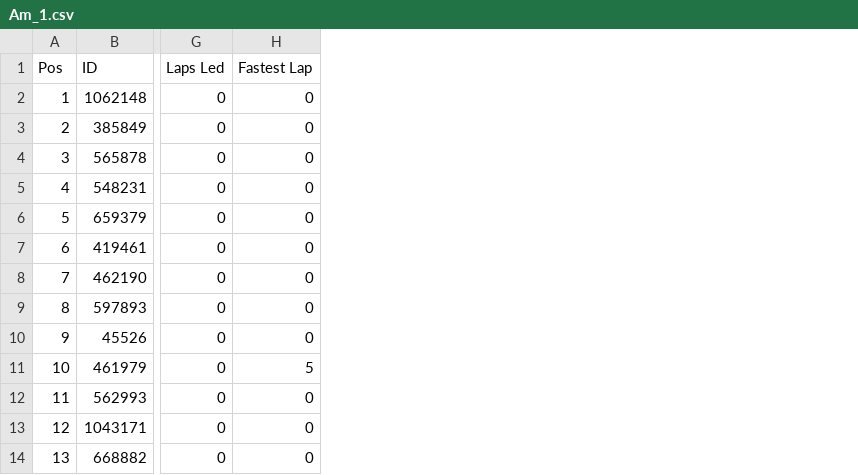
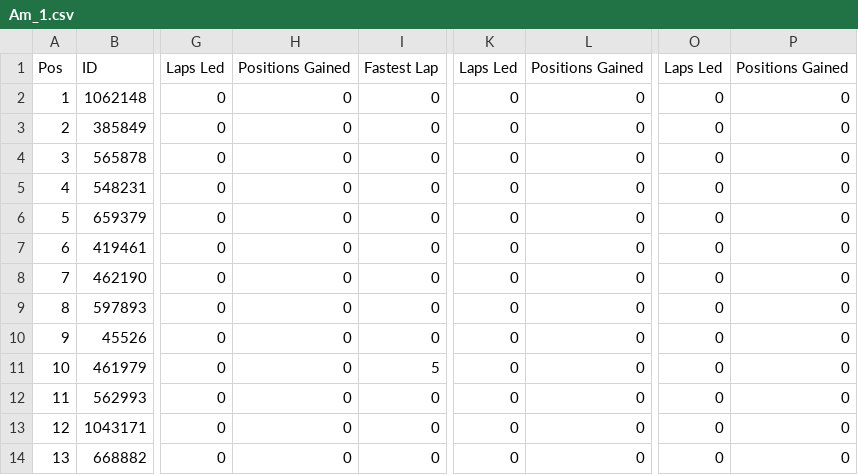
Before and after one commit to pangtuwi/iraceresults, a CSV file: results/Am_1.csv, drawn as a sheet; only a part is shown, gaps mark what is left out; the diff names each change by its address in the sheet, - before the commit and + after, or states it on an @@ line.

```diff
--- a/results/Am_1.csv
+++ b/results/Am_1.csv
+column H, rows 1-14: Positions Gained | 0 | 0 | 0 | 0 | 0 | 0 | 0 | 0 | 0 | 0 | 0 | 0 | 0
+column K, rows 1-14: Laps Led | 0 | 0 | 0 | 0 | 0 | 0 | 0 | 0 | 0 | 0 | 0 | 0 | 0
+column L, rows 1-14: Positions Gained | 0 | 0 | 0 | 0 | 0 | 0 | 0 | 0 | 0 | 0 | 0 | 0 | 0
+column O, rows 1-14: Laps Led | 0 | 0 | 0 | 0 | 0 | 0 | 0 | 0 | 0 | 0 | 0 | 0 | 0
+column P, rows 1-14: Positions Gained | 0 | 0 | 0 | 0 | 0 | 0 | 0 | 0 | 0 | 0 | 0 | 0 | 0
```
Also changed, not shown: results/Am_2.csv, results/Pro-Am_1.csv, 37 other files.
